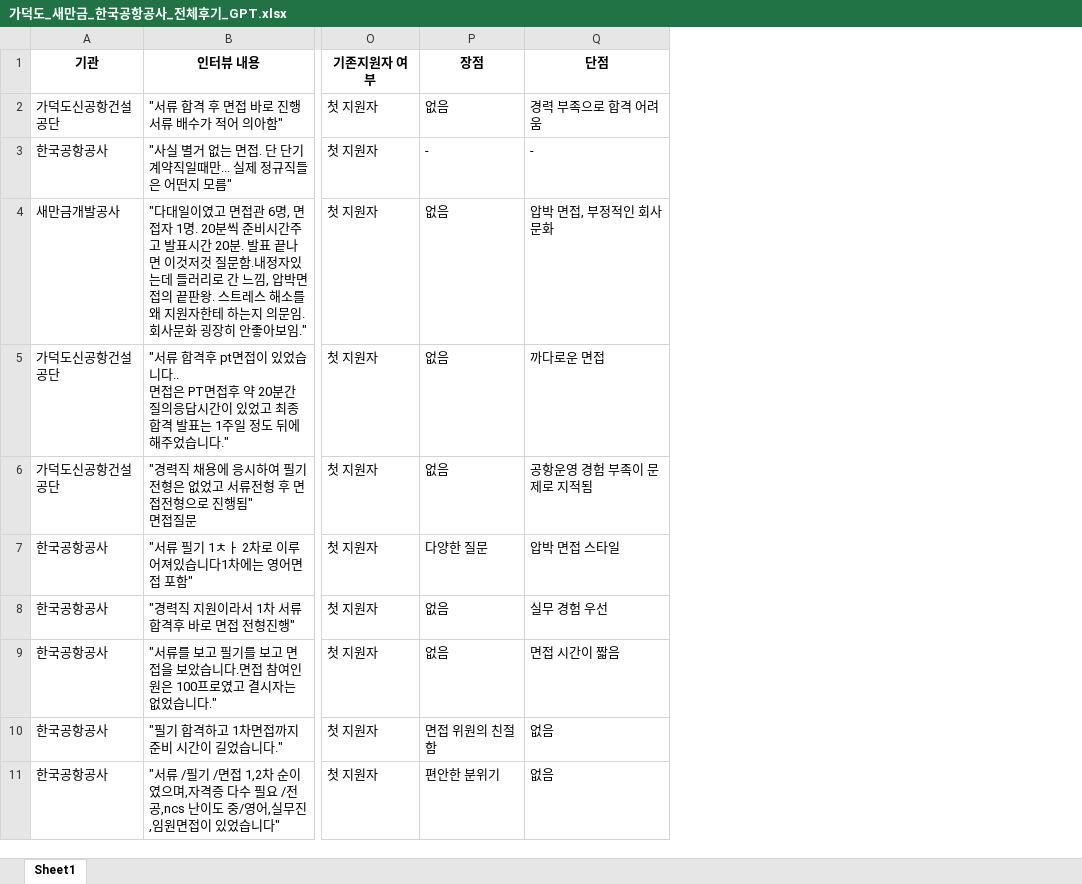
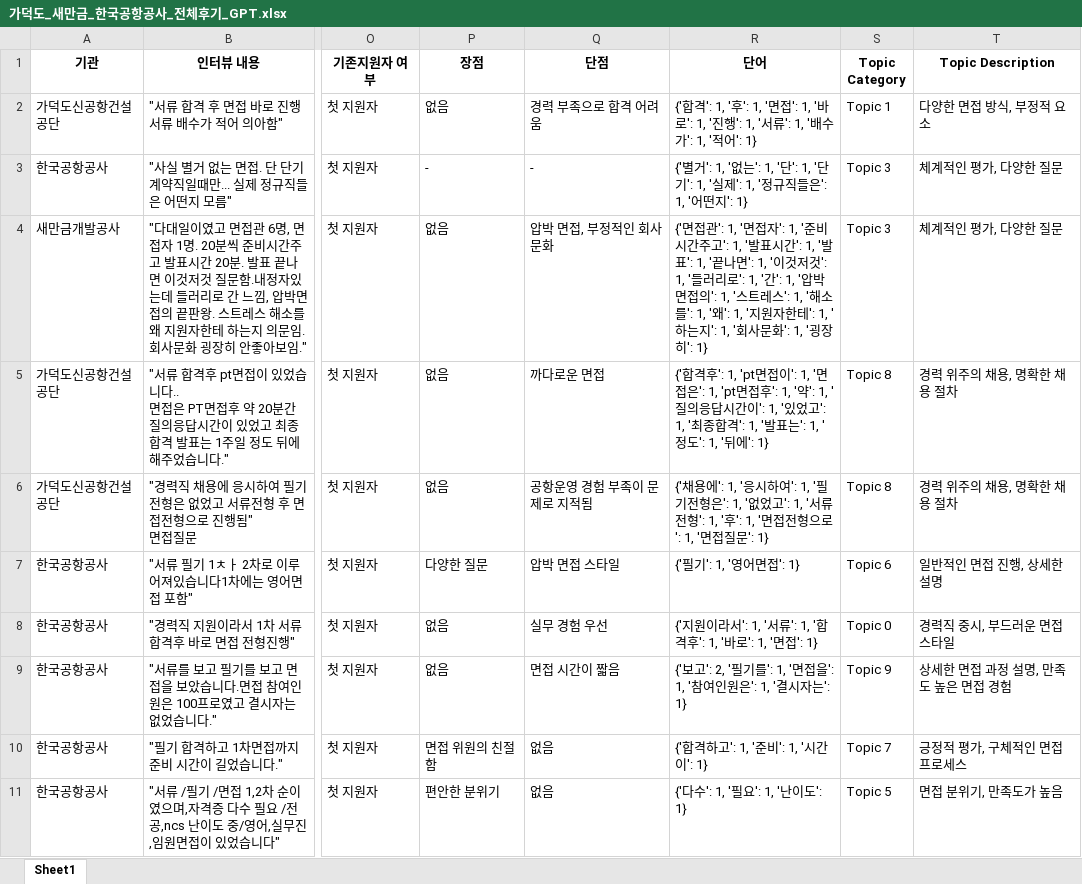
Before and after one commit to DaeGul2/ibco-review_analysis, an Excel workbook: data/가덕도_새만금_한국공항공사_전체후기_GPT.xlsx, sheet Sheet1, drawn as a sheet; only a part is shown, gaps mark what is left out; values as stored, in another font and other column widths than the file's, no borders; the diff names each change by its address in the sheet, - before the commit and + after, or states it on an @@ line.

```diff
--- a/data/가덕도_새만금_한국공항공사_전체후기_GPT.xlsx (sheet Sheet1)
+++ b/data/가덕도_새만금_한국공항공사_전체후기_GPT.xlsx (sheet Sheet1)
+column R (단어), rows 2-11: {'합격': 1, '후': 1, '면접': 1, '바로': 1, '진행': 1, '서류': 1, '배수가': 1, '적어': 1} | {'별거': 1, '없는': 1, '단': 1, '단기': 1, '실제': 1, '정규직들은': 1, '어떤지': 1} | {'면접관': 1, '면접자': 1, '준비시간주고': 1, '발표시간': 1, '발표': 1, '끝나면': 1, '이것저것': 1, '들러리로': 1, '간': 1, '압박면접의': 1, '스트레스': 1, '해소를': 1, '왜': 1, '지원자한테': 1, '하는지': 1, '회사문화': 1, '굉장히': 1} | {'합격후': 1, 'pt면접이': 1, '면접은': 1, 'pt면접후': 1, '약': 1, '질의응답시간이': 1, '있었고': 1, '최종합격': 1, '발표는': 1, '정도': 1, '뒤에': 1} | {'채용에': 1, '응시하여': 1, '필기전형은': 1, '없었고': 1, '서류전형': 1, '후': 1, '면접전형으로': 1, '면접질문': 1} | {'필기': 1, '영어면접': 1} | {'지원이라서': 1, '서류': 1, '합격후': 1, '바로': 1, '면접': 1} | {'보고': 2, '필기를': 1, '면접을': 1, '참여인원은': 1, '결시자는': 1} | {'합격하고': 1, '준비': 1, '시간이': 1} | {'다수': 1, '필요': 1, '난이도': 1}
+column S (Topic Category), rows 2-11: Topic 1 | Topic 3 | Topic 3 | Topic 8 | Topic 8 | Topic 6 | Topic 0 | Topic 9 | Topic 7 | Topic 5
+column T (Topic Description), rows 2-11: 다양한 면접 방식, 부정적 요소 | 체계적인 평가, 다양한 질문 | 체계적인 평가, 다양한 질문 | 경력 위주의 채용, 명확한 채용 절차 | 경력 위주의 채용, 명확한 채용 절차 | 일반적인 면접 진행, 상세한 설명 | 경력직 중시, 부드러운 면접 스타일 | 상세한 면접 과정 설명, 만족도 높은 면접 경험 | 긍정적 평가, 구체적인 면접 프로세스 | 면접 분위기, 만족도가 높음
```
Also changed, not shown: 2 other files.
